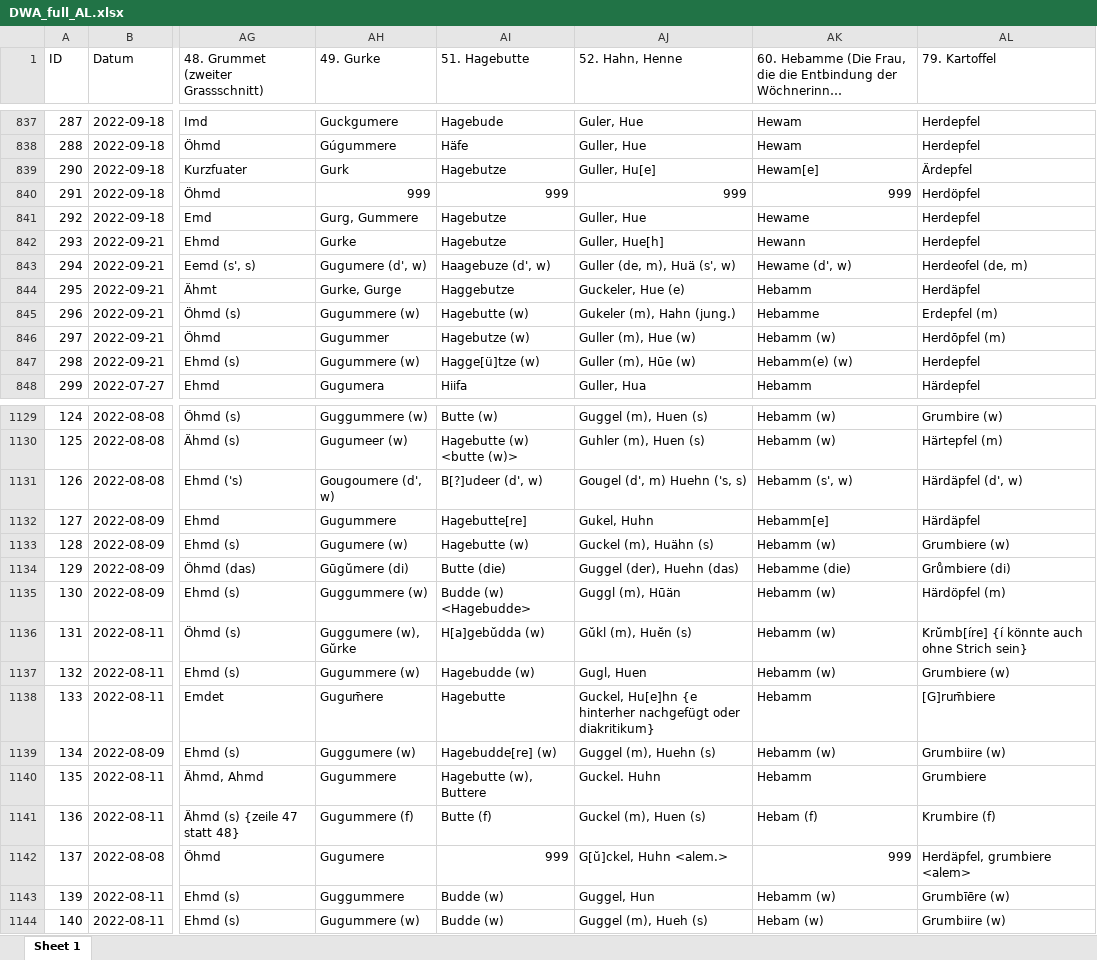
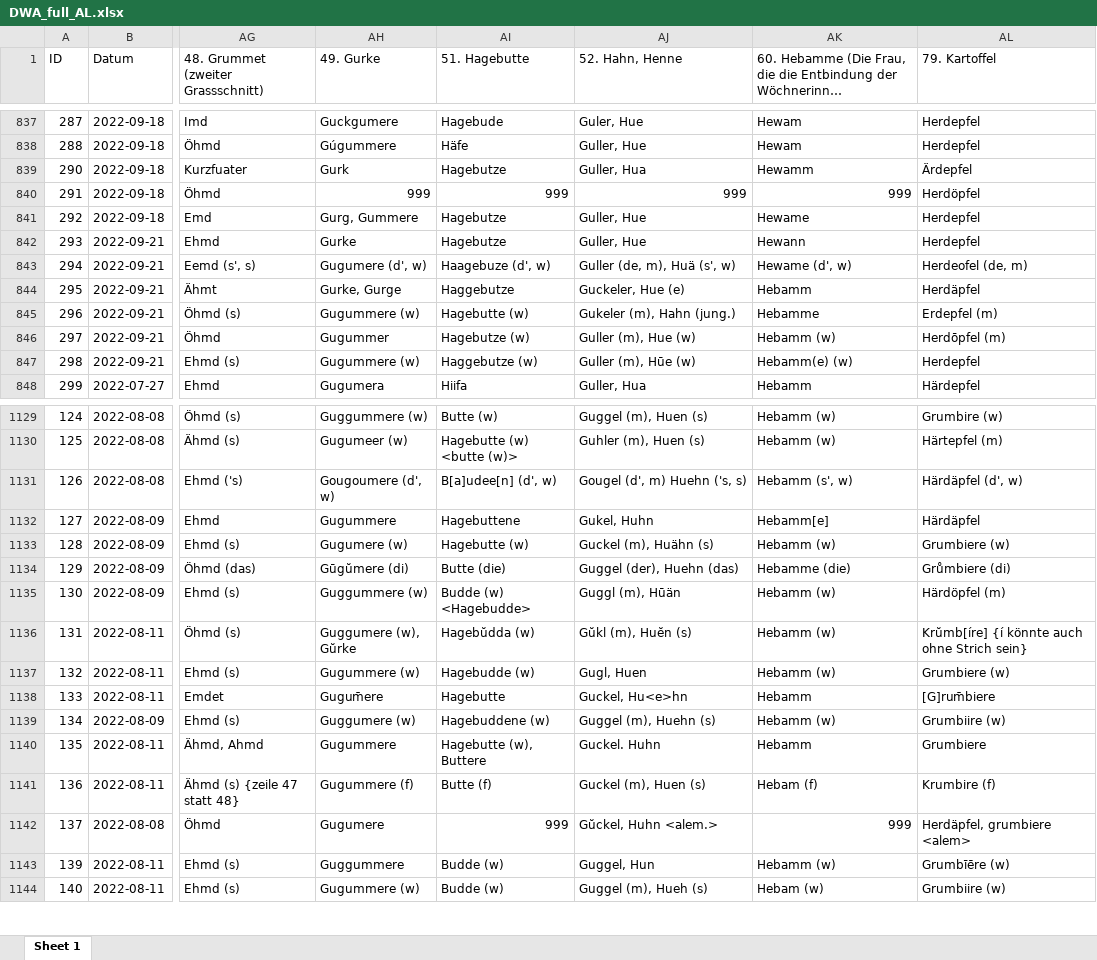
Before and after one commit to SchoenbergA/DWA, an Excel workbook: Data/DWA_full_AL.xlsx, sheet Sheet 1, drawn as a sheet; only a part is shown, gaps mark what is left out; long unchanged cells end in …; values as stored, in another font and other column widths than the file's, no cell formats; the diff covers the shown part only; the diff names each change by its address in the sheet, - before the commit and + after, or states it on an @@ line.

Commit message:
Update DWA_full_AL.xlsx

```diff
--- a/Data/DWA_full_AL.xlsx (sheet Sheet 1)
+++ b/Data/DWA_full_AL.xlsx (sheet Sheet 1)
-AJ839 (52. Hahn, Henne): Guller, Hu[e]
+AJ839 (52. Hahn, Henne): Guller, Hua
-AK839: Hewam[e]
+AK839: Hewamm
-AJ842 (52. Hahn, Henne): Guller, Hue[h]
+AJ842 (52. Hahn, Henne): Guller, Hue
-AI847 (51. Hagebutte): Hagge[ü]tze (w)
+AI847 (51. Hagebutte): Haggebutze (w)
-AI1131 (51. Hagebutte): B[?]udeer (d', w)
+AI1131 (51. Hagebutte): B[a]udee[n] (d', w)
-AI1132 (51. Hagebutte): Hagebutte[re]
+AI1132 (51. Hagebutte): Hagebuttene
-AI1136 (51. Hagebutte): H[a]gebŭdda (w)
+AI1136 (51. Hagebutte): Hagebŭdda (w)
-AJ1138 (52. Hahn, Henne): Guckel, Hu[e]hn {e hinterher nachgefügt oder diakritikum}
+AJ1138 (52. Hahn, Henne): Guckel, Hu<e>hn
-AI1139 (51. Hagebutte): Hagebudde[re] (w)
+AI1139 (51. Hagebutte): Hagebuddene (w)
-AJ1142 (52. Hahn, Henne): G[ŭ]ckel, Huhn <alem.>
+AJ1142 (52. Hahn, Henne): Gŭckel, Huhn <alem.>
```
Also changed, not shown: 16 edited cells elsewhere in this sheet, cell formats.
